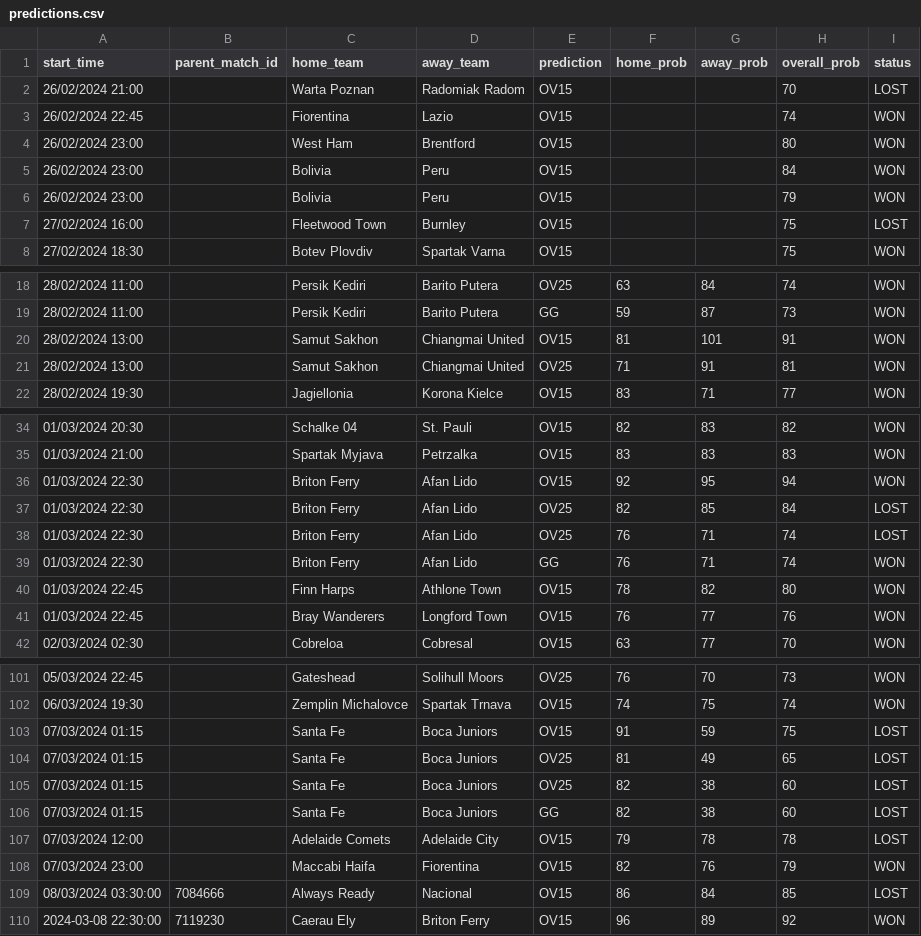
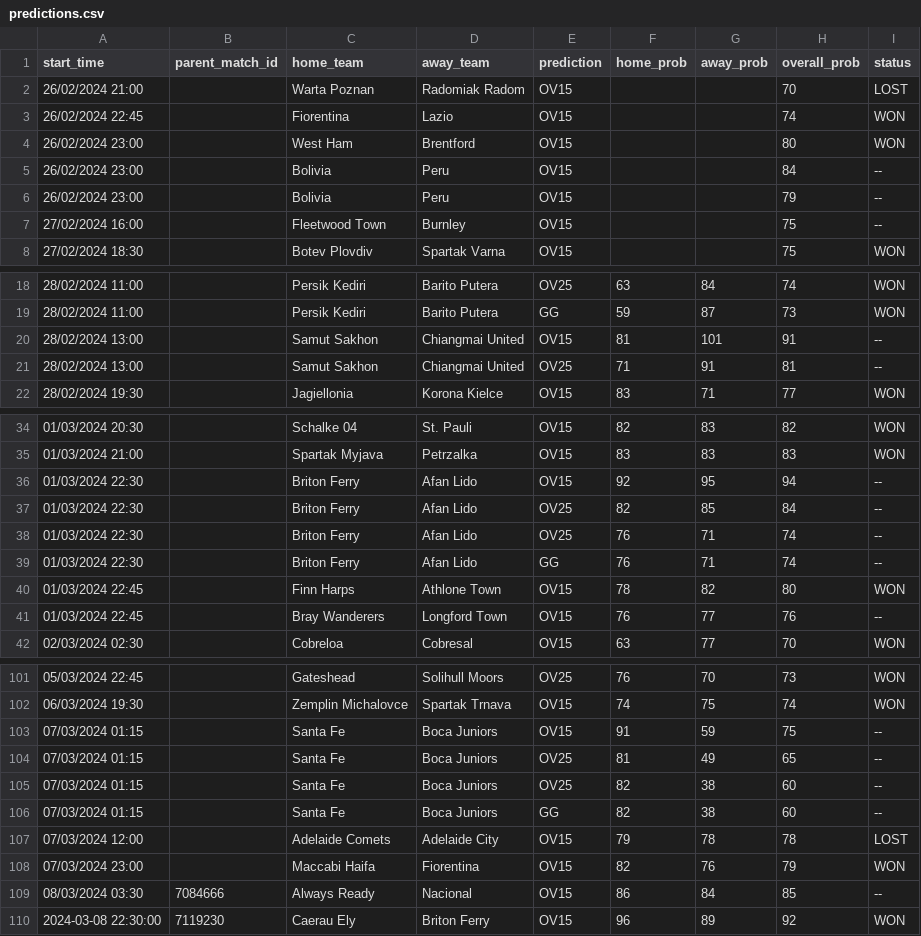
Before and after one commit to dennis-mutethia/soccer-predictions, a CSV file: docs/predictions.csv, drawn as a sheet; only a part is shown, gaps mark what is left out; the diff covers the shown part only.

```diff
--- a/docs/predictions.csv
+++ b/docs/predictions.csv
@@ -4,5 +4,5 @@ start_time,parent_match_id,home_team,away_team,prediction,home_prob,away_prob,ov
 26/02/2024 23:00,,West Ham,Brentford,OV15,,,80,WON
-26/02/2024 23:00,,Bolivia,Peru,OV15,,,84,WON
-26/02/2024 23:00,,Bolivia,Peru,OV15,,,79,WON
-27/02/2024 16:00,,Fleetwood Town,Burnley,OV15,,,75,LOST
+26/02/2024 23:00,,Bolivia,Peru,OV15,,,84,--
+26/02/2024 23:00,,Bolivia,Peru,OV15,,,79,--
+27/02/2024 16:00,,Fleetwood Town,Burnley,OV15,,,75,--
 27/02/2024 18:30,,Botev Plovdiv,Spartak Varna,OV15,,,75,WON
@@ -19,4 +19,4 @@ start_time,parent_match_id,home_team,away_team,prediction,home_prob,away_prob,ov
 28/02/2024 11:00,,Persik Kediri,Barito Putera,GG,59,87,73,WON
-28/02/2024 13:00,,Samut Sakhon,Chiangmai United,OV15,81,101,91,WON
-28/02/2024 13:00,,Samut Sakhon,Chiangmai United,OV25,71,91,81,WON
+28/02/2024 13:00,,Samut Sakhon,Chiangmai United,OV15,81,101,91,--
+28/02/2024 13:00,,Samut Sakhon,Chiangmai United,OV25,71,91,81,--
 28/02/2024 19:30,,Jagiellonia,Korona Kielce,OV15,83,71,77,WON
@@ -35,8 +35,8 @@ start_time,parent_match_id,home_team,away_team,prediction,home_prob,away_prob,ov
 01/03/2024 21:00,,Spartak Myjava,Petrzalka,OV15,83,83,83,WON
-01/03/2024 22:30,,Briton Ferry,Afan Lido,OV15,92,95,94,WON
-01/03/2024 22:30,,Briton Ferry,Afan Lido,OV25,82,85,84,LOST
-01/03/2024 22:30,,Briton Ferry,Afan Lido,OV25,76,71,74,LOST
-01/03/2024 22:30,,Briton Ferry,Afan Lido,GG,76,71,74,WON
+01/03/2024 22:30,,Briton Ferry,Afan Lido,OV15,92,95,94,--
+01/03/2024 22:30,,Briton Ferry,Afan Lido,OV25,82,85,84,--
+01/03/2024 22:30,,Briton Ferry,Afan Lido,OV25,76,71,74,--
+01/03/2024 22:30,,Briton Ferry,Afan Lido,GG,76,71,74,--
 01/03/2024 22:45,,Finn Harps,Athlone Town,OV15,78,82,80,WON
-01/03/2024 22:45,,Bray Wanderers,Longford Town,OV15,76,77,76,WON
+01/03/2024 22:45,,Bray Wanderers,Longford Town,OV15,76,77,76,--
 02/03/2024 02:30,,Cobreloa,Cobresal,OV15,63,77,70,WON
@@ -102,9 +102,9 @@ start_time,parent_match_id,home_team,away_team,prediction,home_prob,away_prob,ov
 06/03/2024 19:30,,Zemplin Michalovce,Spartak Trnava,OV15,74,75,74,WON
-07/03/2024 01:15,,Santa Fe,Boca Juniors,OV15,91,59,75,LOST
-07/03/2024 01:15,,Santa Fe,Boca Juniors,OV25,81,49,65,LOST
-07/03/2024 01:15,,Santa Fe,Boca Juniors,OV25,82,38,60,LOST
-07/03/2024 01:15,,Santa Fe,Boca Juniors,GG,82,38,60,LOST
+07/03/2024 01:15,,Santa Fe,Boca Juniors,OV15,91,59,75,--
+07/03/2024 01:15,,Santa Fe,Boca Juniors,OV25,81,49,65,--
+07/03/2024 01:15,,Santa Fe,Boca Juniors,OV25,82,38,60,--
+07/03/2024 01:15,,Santa Fe,Boca Juniors,GG,82,38,60,--
 07/03/2024 12:00,,Adelaide Comets,Adelaide City,OV15,79,78,78,LOST
 07/03/2024 23:00,,Maccabi Haifa,Fiorentina,OV15,82,76,79,WON
-08/03/2024 03:30:00,7084666,Always Ready,Nacional,OV15,86,84,85,LOST
+08/03/2024 03:30,7084666,Always Ready,Nacional,OV15,86,84,85,--
 2024-03-08 22:30:00,7119230,Caerau Ely,Briton Ferry,OV15,96,89,92,WON
```
Also changed, not shown: 8 edited cells elsewhere in this file, data/upcoming_matches.csv, 2 other files.
